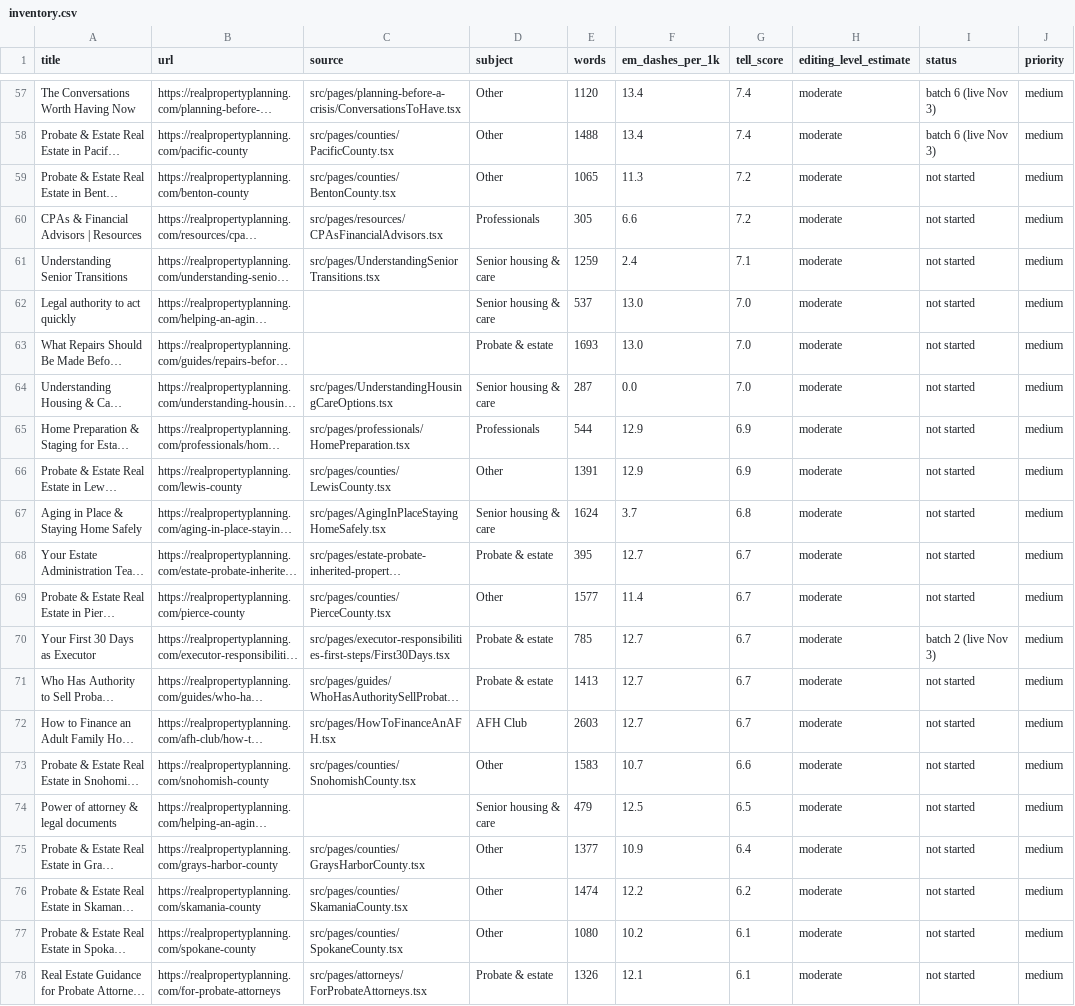
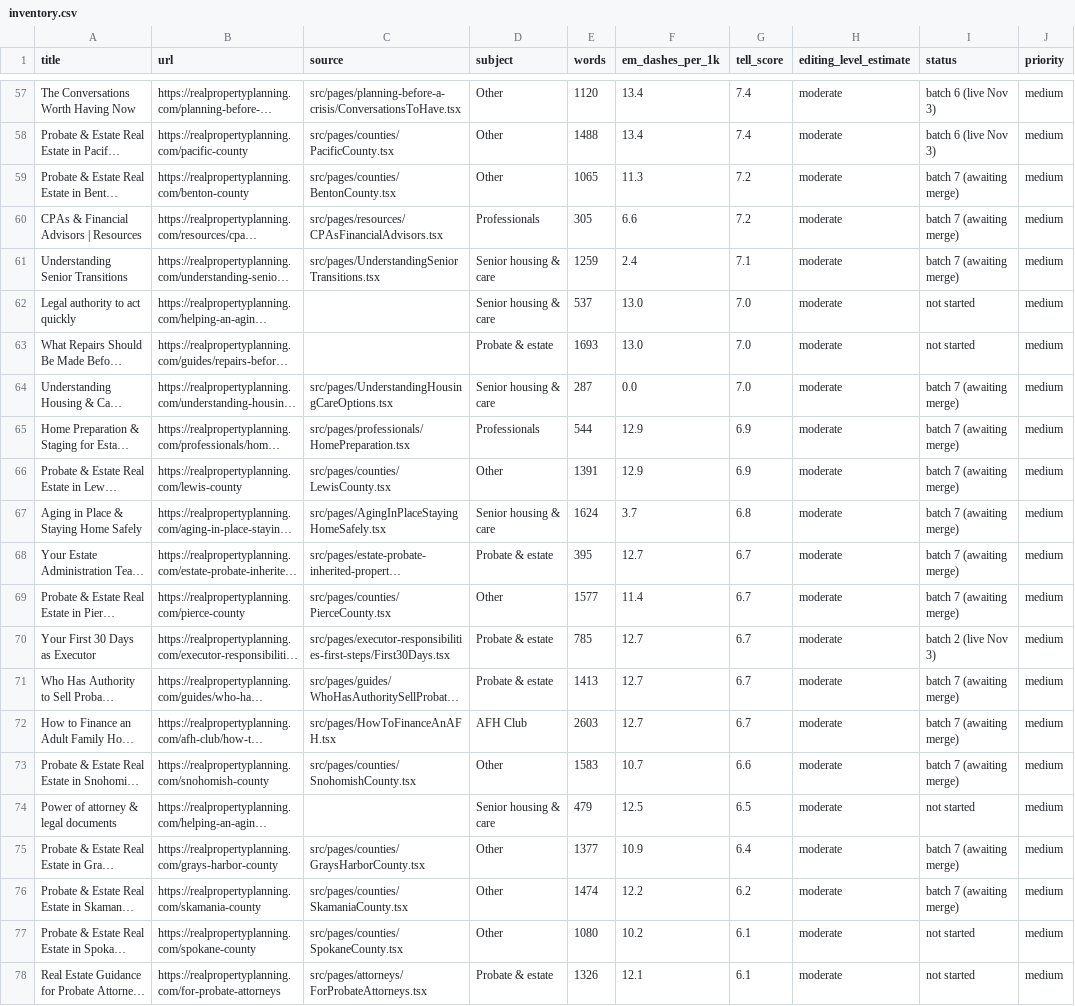
Before and after one commit to davmorstein-ux/www-realpropertyplanning-com, a CSV file: docs/editorial-audit/inventory.csv, drawn as a sheet; only a part is shown, gaps mark what is left out; long unchanged cells end in …; the diff names each change by its address in the sheet, - before the commit and + after, or states it on an @@ line.

```diff
--- a/docs/editorial-audit/inventory.csv
+++ b/docs/editorial-audit/inventory.csv
-I59:I61 (status): not started
+I59:I61 (status): batch 7 (awaiting merge)
-I64:I69 (status): not started
+I64:I69 (status): batch 7 (awaiting merge)
-I71:I73 (status): not started
+I71:I73 (status): batch 7 (awaiting merge)
-I75:I76 (status): not started
+I75:I76 (status): batch 7 (awaiting merge)
```
Also changed, not shown: 15 other files.
